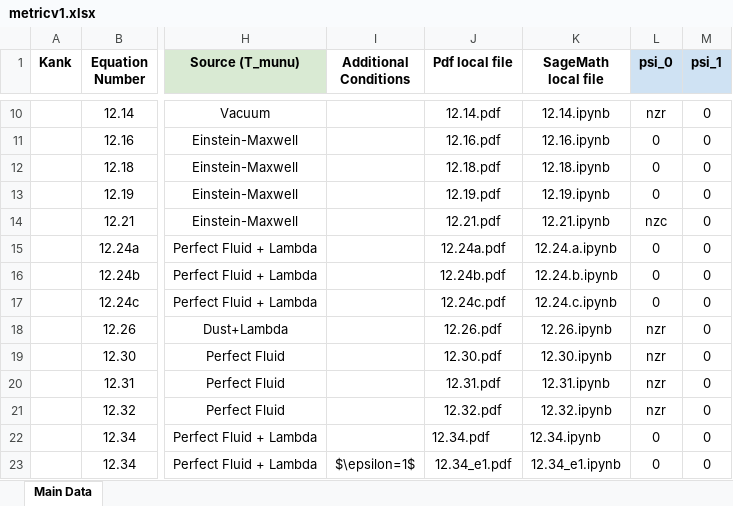
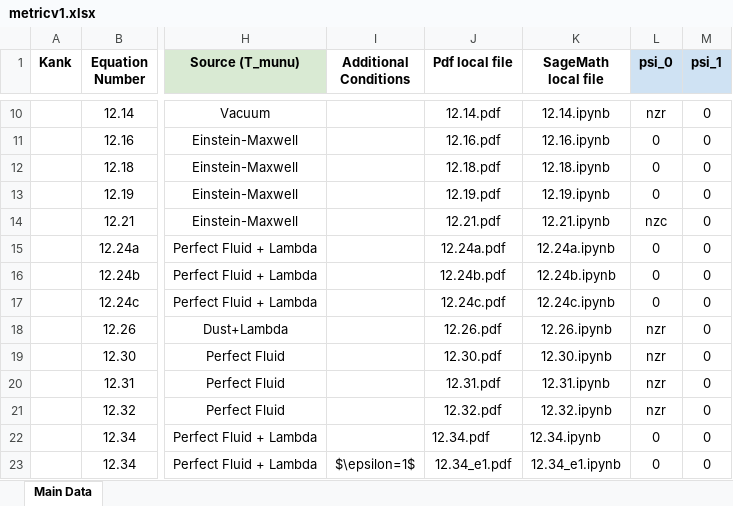
Before and after one commit to sudesb/metric-viewer, an Excel workbook: metricv1.xlsx, sheet Main Data, drawn as a sheet; only a part is shown, gaps mark what is left out; values as stored, in another font and other column widths than the file's, no borders; charts and pictures and conditional formats not drawn; the diff names each change by its address in the sheet, - before the commit and + after, or states it on an @@ line.

Commit message:
Add files via upload

```diff
--- a/metricv1.xlsx (sheet Main Data)
+++ b/metricv1.xlsx (sheet Main Data)
-K15 (SageMath local file): 12.24.a.ipynb
+K15 (SageMath local file): 12.24a.ipynb
-K16 (SageMath local file): 12.24.b.ipynb
+K16 (SageMath local file): 12.24b.ipynb
-K17 (SageMath local file): 12.24.c.ipynb
+K17 (SageMath local file): 12.24c.ipynb
```
Also changed, not shown: charts or pictures.
